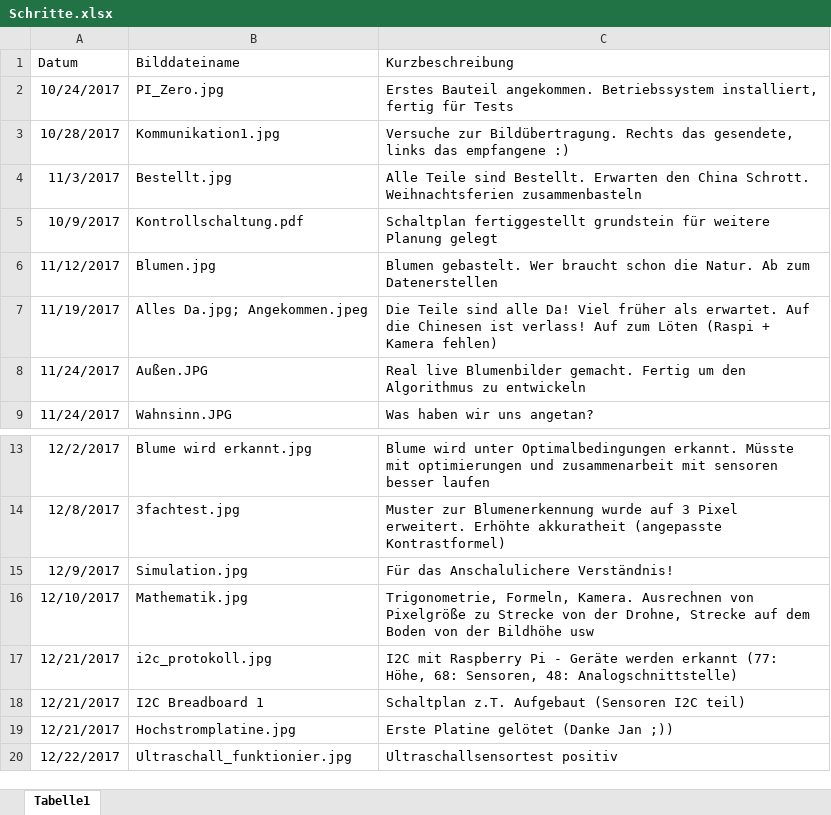
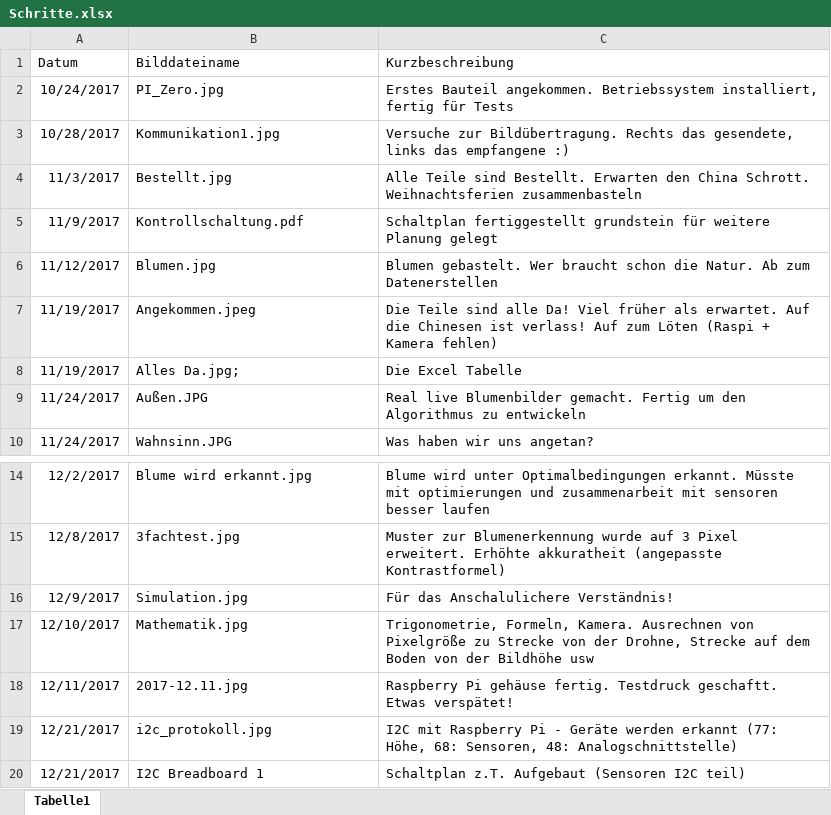
Before and after one commit to KoehlerT/Drohne, an Excel workbook: Dokumentation/Schritte.xlsx, sheet Tabelle1, drawn as a sheet; only a part is shown, gaps mark what is left out; the shorter side is filled out with more unchanged rows; values as stored, in another font and other column widths than the file's, no borders; the diff names each change by its address in the sheet, - before the commit and + after, or states it on an @@ line.

Commit message:
Einheitliche Namengebung in Dokumentation

```diff
--- a/Dokumentation/Schritte.xlsx (sheet Tabelle1)
+++ b/Dokumentation/Schritte.xlsx (sheet Tabelle1)
-A5 (Datum): 10/9/2017
+A5 (Datum): 11/9/2017
-B7 (Bilddateiname): Alles Da.jpg; Angekommen.jpeg
+B7 (Bilddateiname): Angekommen.jpeg
+row 8: 11/19/2017 | Alles Da.jpg; | Die Excel Tabelle
+row 18: 12/11/2017 | 2017-12.11.jpg | Raspberry Pi gehäuse fertig. Testdruck geschaftt. Etwas verspätet!
```
Also changed, not shown: 25 other files.
